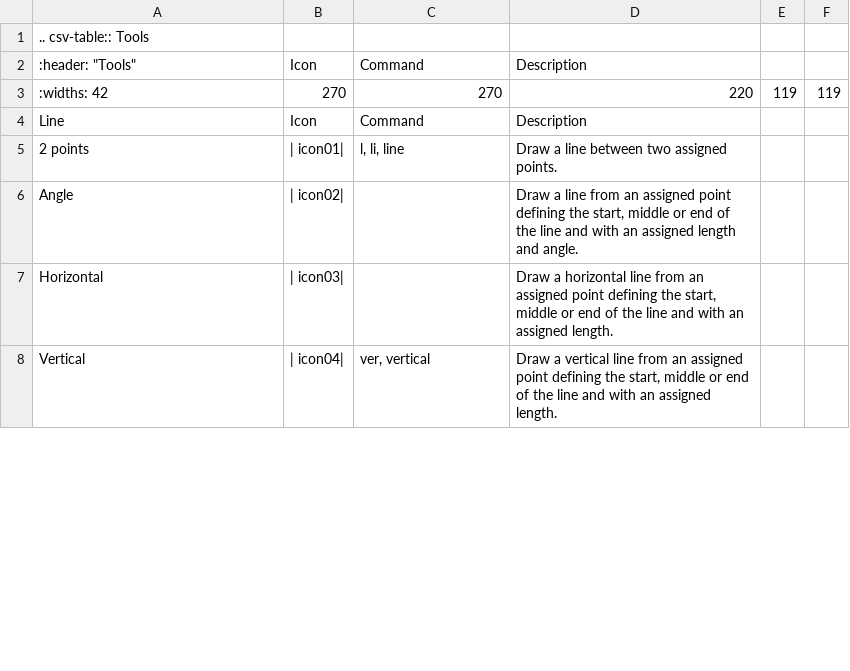
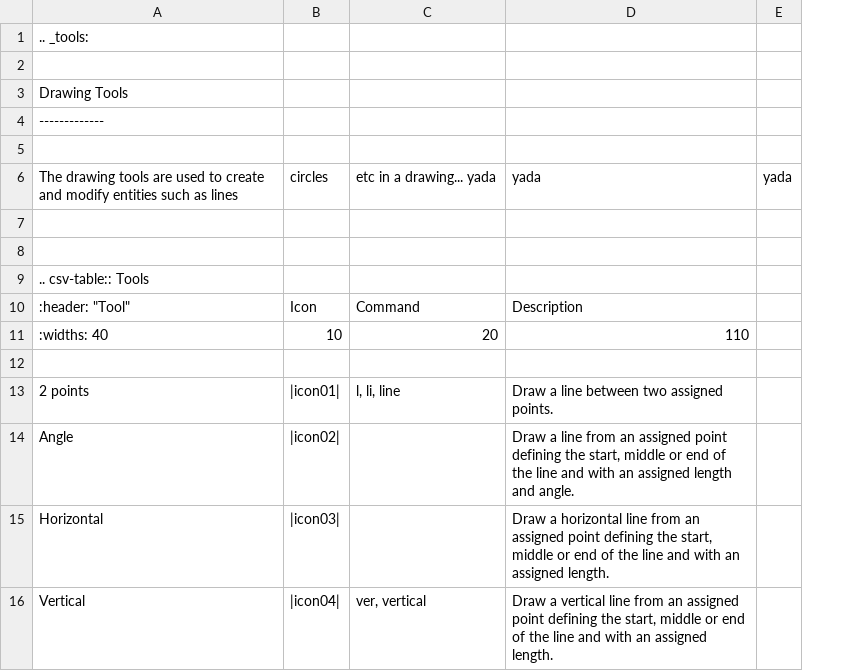
Before and after one commit to LibreCAD/docs, a CSV file: ref/Tools.rst.csv, drawn as a sheet; only a part is shown; removed rows and columns are numbered as before the commit, all else as after; the diff names each change by its address in the sheet, - before the commit and + after, or states it on an @@ line.

```diff
--- a/ref/Tools.rst.csv
+++ b/ref/Tools.rst.csv
-column B, row 2: Icon; rows 4-8: Icon | | icon01| | | icon02| | | icon03| | | icon04|
+column B, row 10: Icon; rows 13-16: |icon01| | |icon02| | |icon03| | |icon04|
-column E, empty
-column F, empty
+column E, empty
+row 1: .. _tools:
+row 2: (empty)
+row 3: Drawing Tools
+row 4: -------------
+row 5: (empty)
+row 6: The drawing tools are used to create and modify entities such as lines | circles | etc in a drawing... yada | yada | yada
+row 7: (empty)
+row 8: (empty)
-A10: :header: "Tools"
+A10: :header: "Tool"
-row 3: :widths: 42 | 270 | 270 | 220 | 119 | 119
+row 11: :widths: 40 | 10 | 20 | 110
-row 12: Line | Icon | Command | Description
+row 12: (empty)
```
Also changed, not shown: 1 other file.
